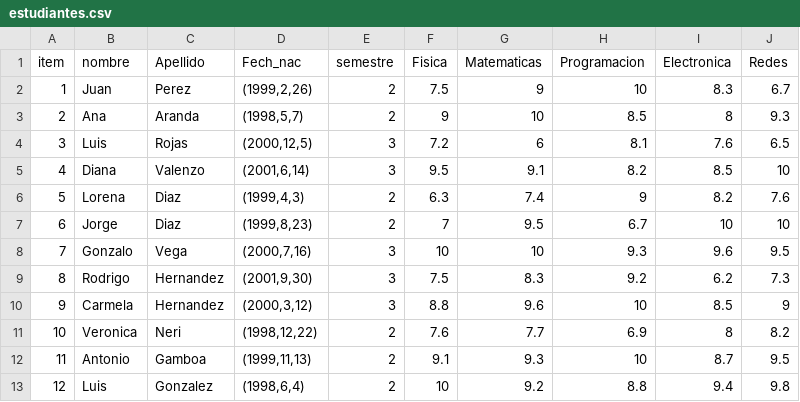
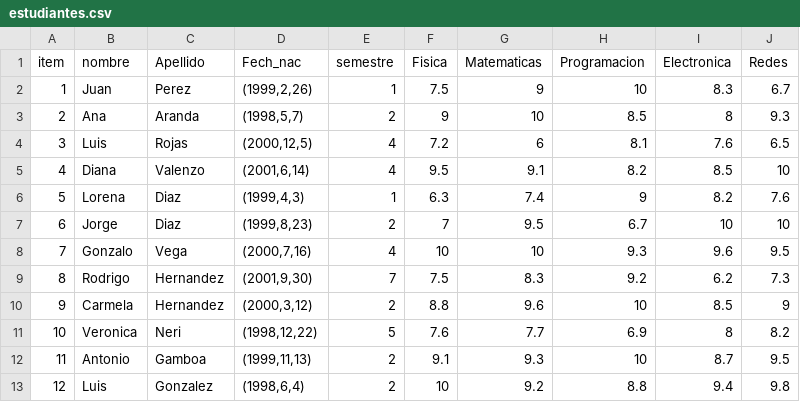
Before and after one commit to Aquiles07/Actividades_Curso, a CSV file: estudiantes.csv, drawn as a sheet.

Commit message:
Update estudiantes.csv

```diff
--- a/estudiantes.csv
+++ b/estudiantes.csv
@@ -1,12 +1,12 @@
 item,nombre,Apellido,Fech_nac,semestre,Fisica,Matematicas,Programacion,Electronica,Redes
-1,Juan,Perez,"(1999,2,26)",2,7.5,9,10,8.3,6.7
+1,Juan,Perez,"(1999,2,26)",1,7.5,9,10,8.3,6.7
 2,Ana,Aranda,"(1998,5,7)",2,9,10,8.5,8,9.3
-3,Luis,Rojas,"(2000,12,5)",3,7.2,6,8.1,7.6,6.5
-4,Diana,Valenzo,"(2001,6,14)",3,9.5,9.1,8.2,8.5,10
-5,Lorena,Diaz,"(1999,4,3)",2,6.3,7.4,9,8.2,7.6
+3,Luis,Rojas,"(2000,12,5)",4,7.2,6,8.1,7.6,6.5
+4,Diana,Valenzo,"(2001,6,14)",4,9.5,9.1,8.2,8.5,10
+5,Lorena,Diaz,"(1999,4,3)",1,6.3,7.4,9,8.2,7.6
 6,Jorge,Diaz,"(1999,8,23)",2,7,9.5,6.7,10,10
-7,Gonzalo,Vega,"(2000,7,16)",3,10,10,9.3,9.6,9.5
-8,Rodrigo,Hernandez,"(2001,9,30)",3,7.5,8.3,9.2,6.2,7.3
-9,Carmela,Hernandez,"(2000,3,12)",3,8.8,9.6,10,8.5,9
-10,Veronica,Neri,"(1998,12,22)",2,7.6,7.7,6.9,8,8.2
+7,Gonzalo,Vega,"(2000,7,16)",4,10,10,9.3,9.6,9.5
+8,Rodrigo,Hernandez,"(2001,9,30)",7,7.5,8.3,9.2,6.2,7.3
+9,Carmela,Hernandez,"(2000,3,12)",2,8.8,9.6,10,8.5,9
+10,Veronica,Neri,"(1998,12,22)",5,7.6,7.7,6.9,8,8.2
 11,Antonio,Gamboa,"(1999,11,13)",2,9.1,9.3,10,8.7,9.5
```
